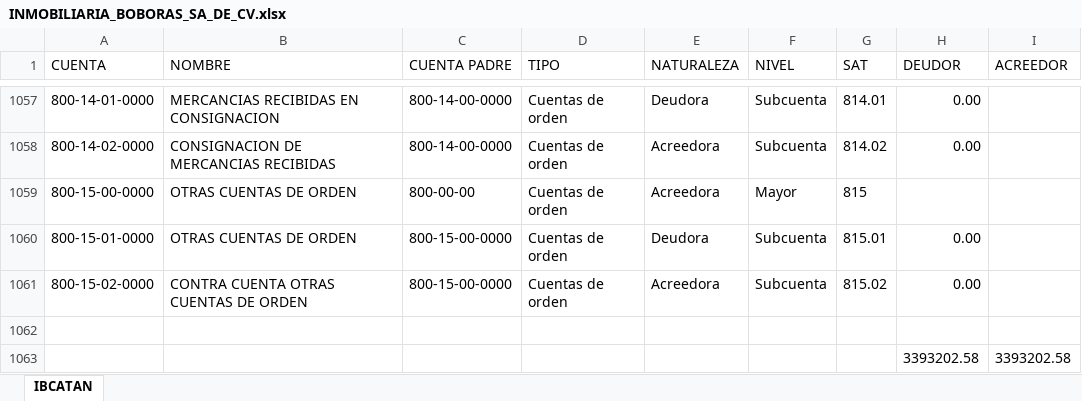
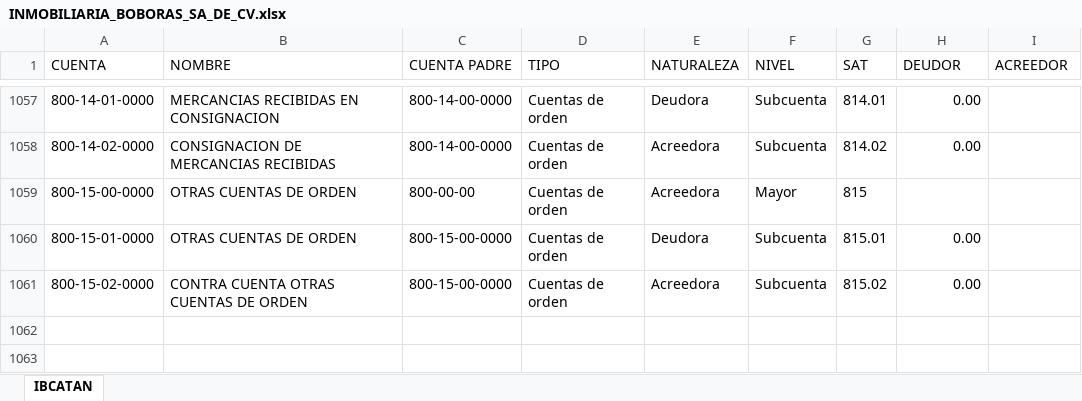
Before and after one commit to pacoguevara/tegik, an Excel workbook: assets/INMOBILIARIA_BOBORAS_SA_DE_CV.xlsx, sheet IBCATAN, drawn as a sheet; only a part is shown, gaps mark what is left out; values as stored, in another font and other column widths than the file's, no borders; charts and pictures not drawn; the diff names each change by its address in the sheet, - before the commit and + after, or states it on an @@ line.

```diff
--- a/assets/INMOBILIARIA_BOBORAS_SA_DE_CV.xlsx (sheet IBCATAN)
+++ b/assets/INMOBILIARIA_BOBORAS_SA_DE_CV.xlsx (sheet IBCATAN)
-row 1062: (empty)
-row 1063:  |  |  |  |  |  |  | 3393202.58 | 3393202.58
```
Also changed, not shown: charts or pictures, assets/FELIPE_CARLOS_RODRIGUEZ_RUIZ.xlsx, assets/FRANCISCO_ADAME_BLANCO.xlsx, 7 other files.
